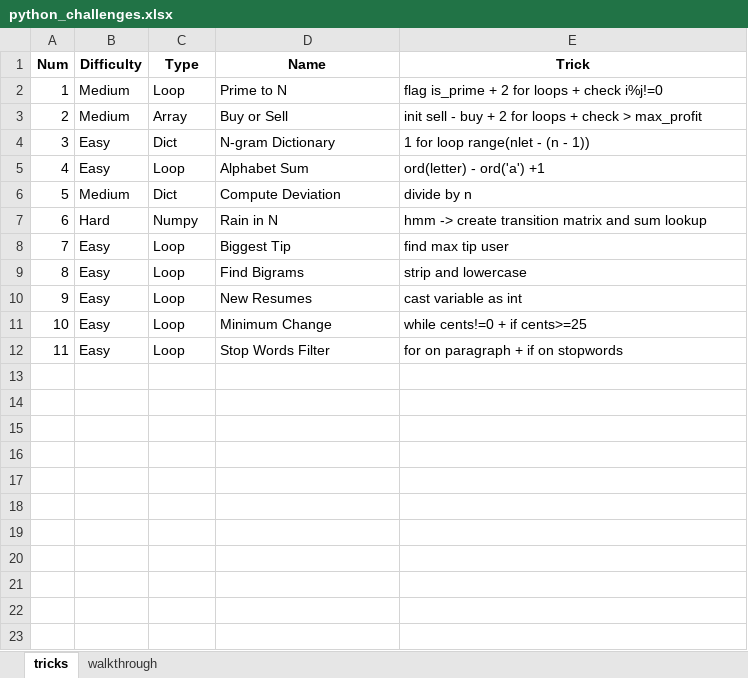
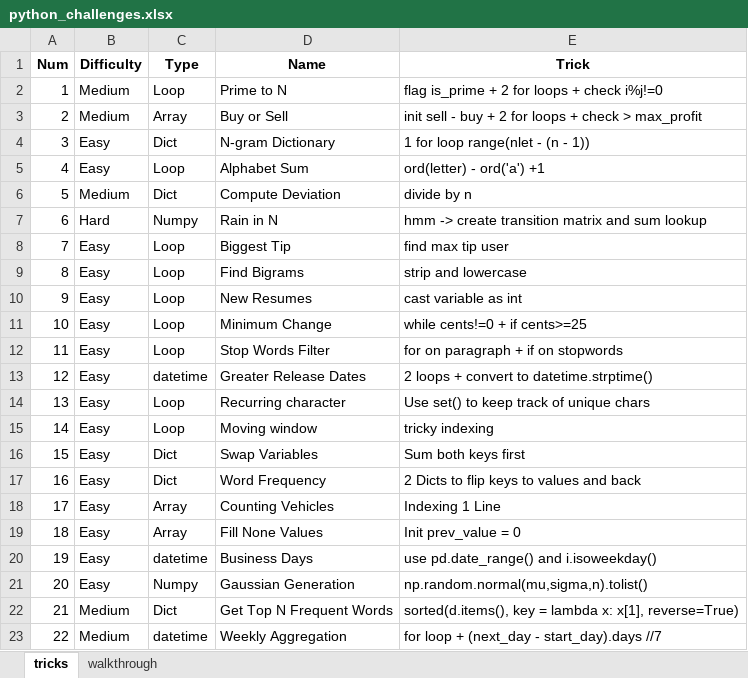
Before and after one commit to rpate53/cheat-codes, an Excel workbook: python_challenges/python_challenges.xlsx, sheet tricks, drawn as a sheet; values as stored, in another font and other column widths than the file's, no borders; the diff names each change by its address in the sheet, - before the commit and + after, or states it on an @@ line.

Commit message:
inserted more tricks and walkthroughs

```diff
--- a/python_challenges/python_challenges.xlsx (sheet tricks)
+++ b/python_challenges/python_challenges.xlsx (sheet tricks)
+row 13: 12 | Easy | datetime | Greater Release Dates | 2 loops + convert to datetime.strptime()
+row 14: 13 | Easy | Loop | Recurring character | Use set() to keep track of unique chars
+row 15: 14 | Easy | Loop | Moving window | tricky indexing
+row 16: 15 | Easy | Dict | Swap Variables | Sum both keys first
+row 17: 16 | Easy | Dict | Word Frequency | 2 Dicts to flip keys to values and back
+row 18: 17 | Easy | Array | Counting Vehicles | Indexing 1 Line
+row 19: 18 | Easy | Array | Fill None Values | Init prev_value = 0
+row 20: 19 | Easy | datetime | Business Days | use pd.date_range() and i.isoweekday()
+row 21: 20 | Easy | Numpy | Gaussian Generation | np.random.normal(mu,sigma,n).tolist()
+row 22: 21 | Medium | Dict | Get Top N Frequent Words | sorted(d.items(), key = lambda x: x[1], reverse=True)
+row 23: 22 | Medium | datetime | Weekly Aggregation | for loop + (next_day - start_day).days //7
```
Also changed, not shown: sheet walkthrough.
